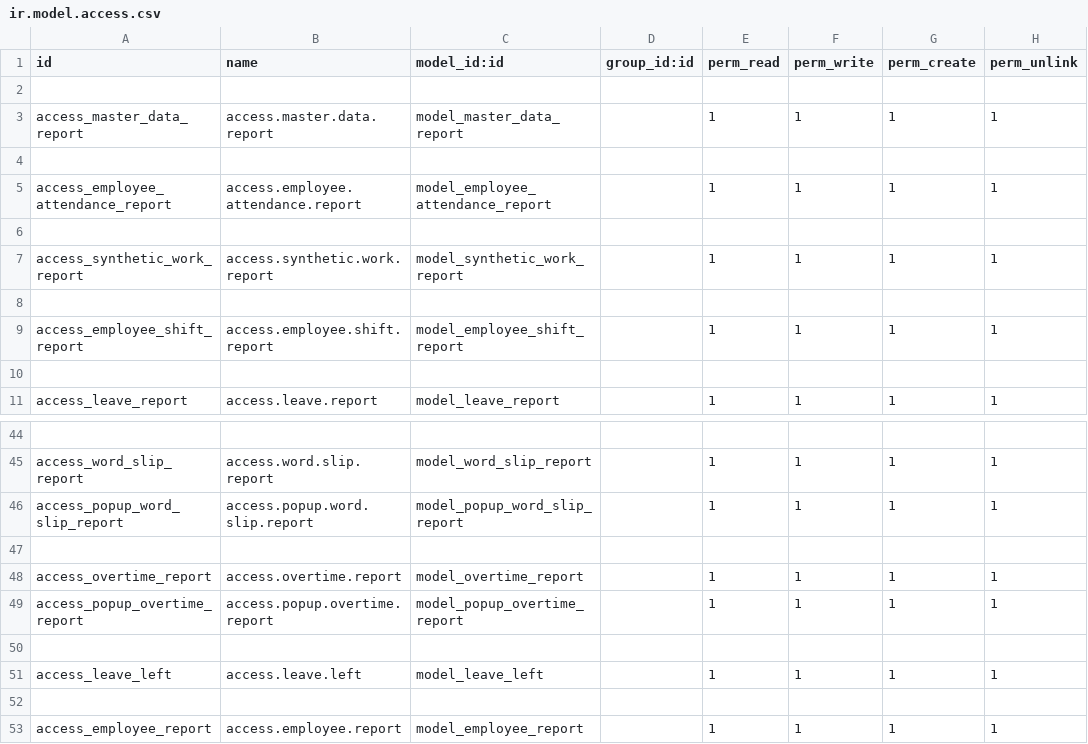
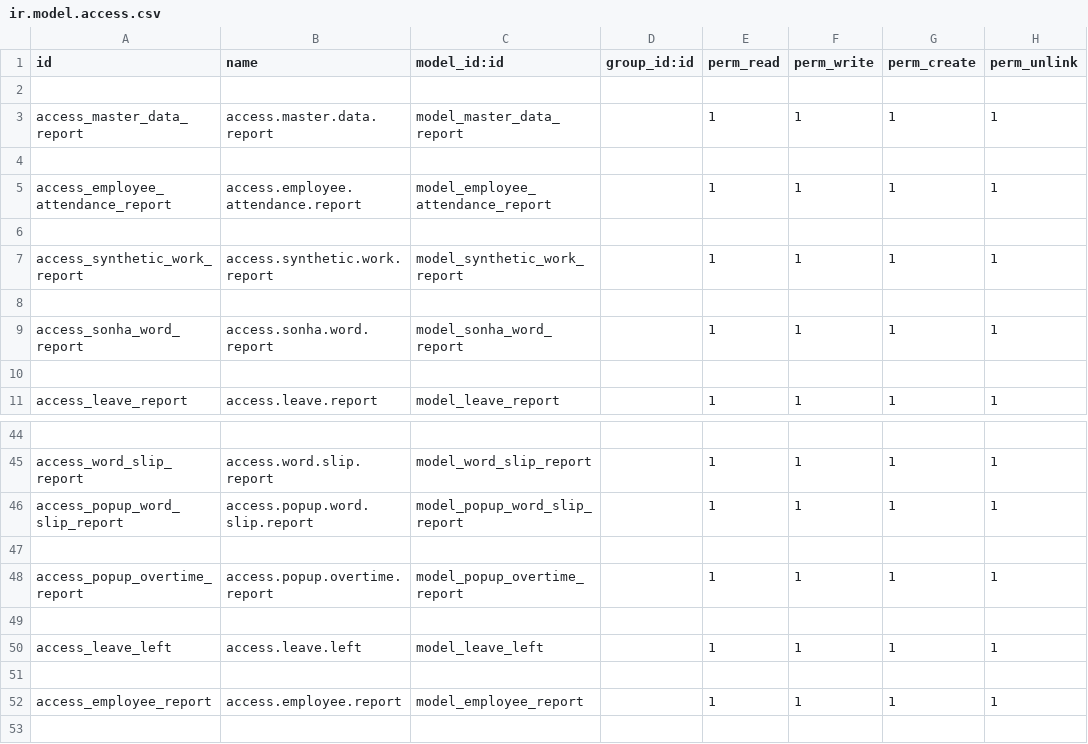
Before and after one commit to sonhasoftware/odoo-customize, a CSV file: sonha_report/security/ir.model.access.csv, drawn as a sheet; only a part is shown, gaps mark what is left out.

Commit message:
update report ca + làm thêm

```diff
--- a/sonha_report/security/ir.model.access.csv
+++ b/sonha_report/security/ir.model.access.csv
@@ -8,3 +8,3 @@ access_synthetic_work_report,access.synthetic.work.report,model_synthetic_work_r
 
-access_employee_shift_report,access.employee.shift.report,model_employee_shift_report,,1,1,1,1
+access_sonha_word_report,access.sonha.word.report,model_sonha_word_report,,1,1,1,1
 
@@ -47,3 +47,2 @@ access_popup_word_slip_report,access.popup.word.slip.report,model_popup_word_sli
 
-access_overtime_report,access.overtime.report,model_overtime_report,,1,1,1,1
 access_popup_overtime_report,access.popup.overtime.report,model_popup_overtime_report,,1,1,1,1
```
Also changed, not shown: 14 other files.
